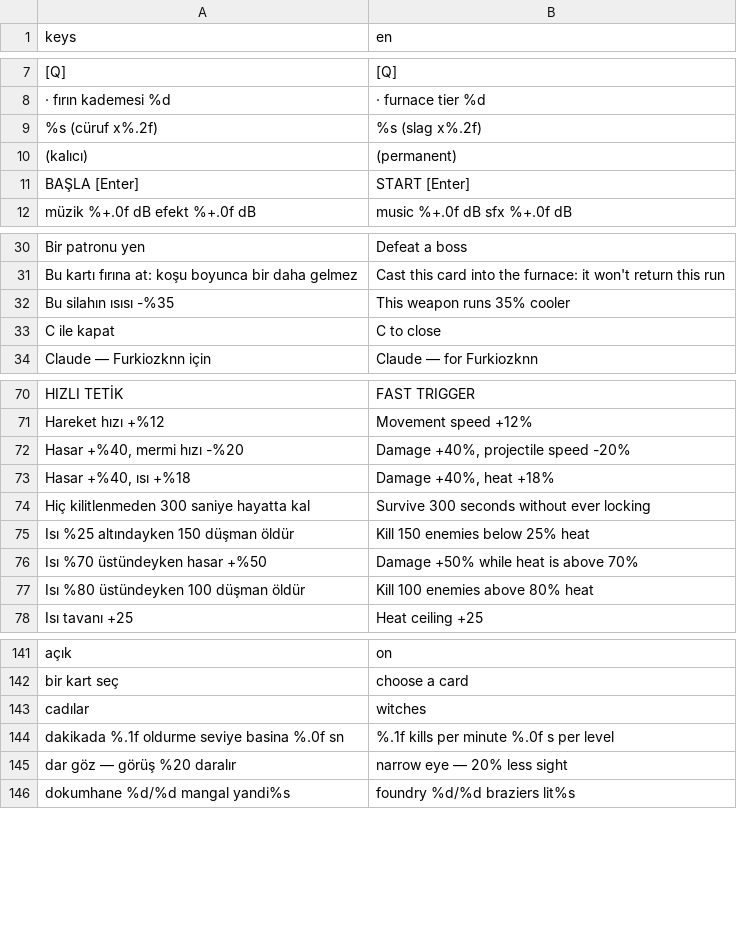
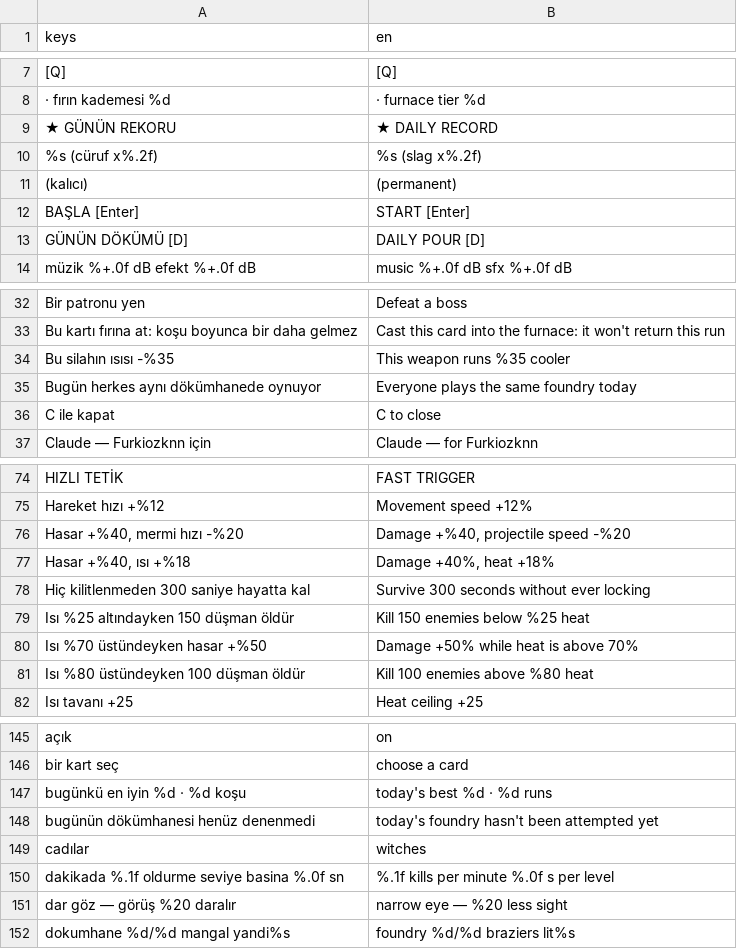
Before and after one commit to Furkiozknn/kor, a CSV file: assets/dil/kor.en.csv, drawn as a sheet; only a part is shown, gaps mark what is left out; the diff covers the shown part only.

```diff
--- a/assets/dil/kor.en.csv
+++ b/assets/dil/kor.en.csv
@@ -8,2 +8,3 @@ keys,en
 "   ·   fırın kademesi %d","   ·   furnace tier %d"
+"   ★ GÜNÜN REKORU","   ★ DAILY RECORD"
 "  %s   (cüruf x%.2f)","  %s   (slag x%.2f)"
@@ -11,2 +12,3 @@ keys,en
 "  BAŞLA      [Enter]","  START      [Enter]"
+"  GÜNÜN DÖKÜMÜ   [D]","  DAILY POUR   [D]"
 "  müzik %+.0f dB   efekt %+.0f dB","  music %+.0f dB   sfx %+.0f dB"
@@ -31,3 +33,4 @@ keys,en
 "Bu kartı fırına at: koşu boyunca bir daha gelmez","Cast this card into the furnace: it won't return this run"
-"Bu silahın ısısı -%35","This weapon runs 35% cooler"
+"Bu silahın ısısı -%35","This weapon runs %35 cooler"
+"Bugün herkes aynı dökümhanede oynuyor","Everyone plays the same foundry today"
 "C ile kapat","C to close"
@@ -71,8 +75,8 @@ keys,en
 "Hareket hızı +%12","Movement speed +12%"
-"Hasar +%40, mermi hızı -%20","Damage +40%, projectile speed -20%"
+"Hasar +%40, mermi hızı -%20","Damage +%40, projectile speed -%20"
 "Hasar +%40, ısı +%18","Damage +40%, heat +18%"
 "Hiç kilitlenmeden 300 saniye hayatta kal","Survive 300 seconds without ever locking"
-"Isı %25 altındayken 150 düşman öldür","Kill 150 enemies below 25% heat"
+"Isı %25 altındayken 150 düşman öldür","Kill 150 enemies below %25 heat"
 "Isı %70 üstündeyken hasar +%50","Damage +50% while heat is above 70%"
-"Isı %80 üstündeyken 100 düşman öldür","Kill 100 enemies above 80% heat"
+"Isı %80 üstündeyken 100 düşman öldür","Kill 100 enemies above %80 heat"
 "Isı tavanı +25","Heat ceiling +25"
@@ -142,5 +146,7 @@ keys,en
 "bir kart seç","choose a card"
+"bugünkü en iyin %d   ·   %d koşu","today's best %d   ·   %d runs"
+"bugünün dökümhanesi henüz denenmedi","today's foundry hasn't been attempted yet"
 "cadılar","witches"
 "dakikada %.1f oldurme    seviye basina %.0f sn","%.1f kills per minute    %.0f s per level"
-"dar göz — görüş %20 daralır","narrow eye — 20% less sight"
+"dar göz — görüş %20 daralır","narrow eye — %20 less sight"
 "dokumhane %d/%d mangal yandi%s","foundry %d/%d braziers lit%s"
```
Also changed, not shown: 4 added rows and 3 edited cells elsewhere in this file, 1 other file.
